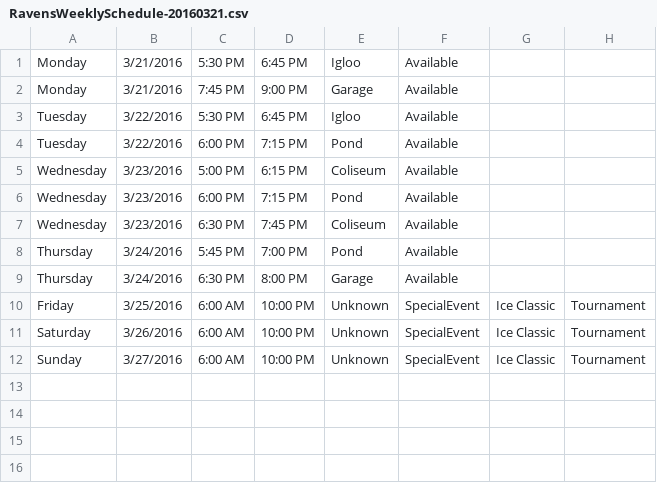
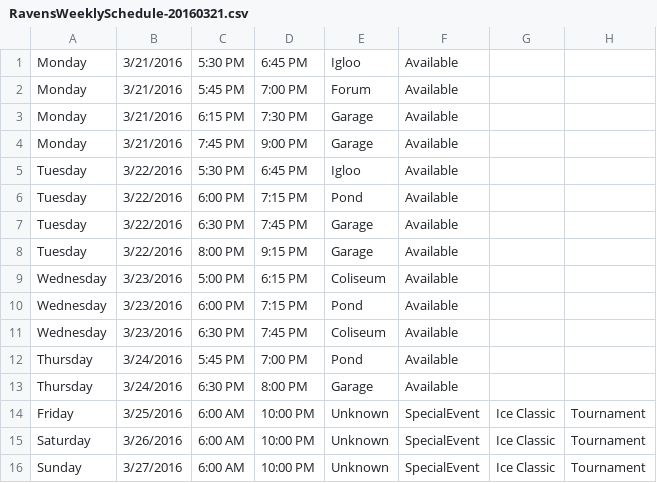
Before and after one commit to hiptopjones/RavensSchedules2015, a CSV file: Weekly/RavensWeeklySchedule-20160321.csv, drawn as a sheet.

```diff
--- a/Weekly/RavensWeeklySchedule-20160321.csv
+++ b/Weekly/RavensWeeklySchedule-20160321.csv
@@ -1,2 +1,4 @@
 Monday,3/21/2016,5:30 PM,6:45 PM,Igloo,Available
+Monday,3/21/2016,5:45 PM,7:00 PM,Forum,Available
+Monday,3/21/2016,6:15 PM,7:30 PM,Garage,Available
 Monday,3/21/2016,7:45 PM,9:00 PM,Garage,Available
@@ -4,2 +6,4 @@ Tuesday,3/22/2016,5:30 PM,6:45 PM,Igloo,Available
 Tuesday,3/22/2016,6:00 PM,7:15 PM,Pond,Available
+Tuesday,3/22/2016,6:30 PM,7:45 PM,Garage,Available
+Tuesday,3/22/2016,8:00 PM,9:15 PM,Garage,Available
 Wednesday,3/23/2016,5:00 PM,6:15 PM,Coliseum,Available
```
Also changed, not shown: Weekly/RavensWeeklySchedule-20160314.csv.
